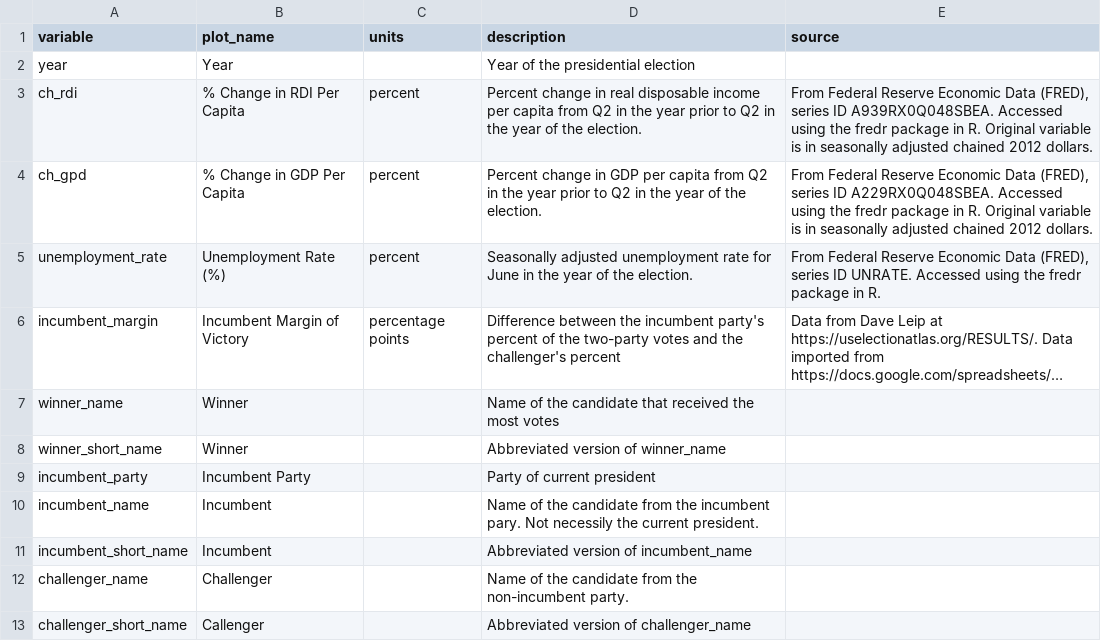
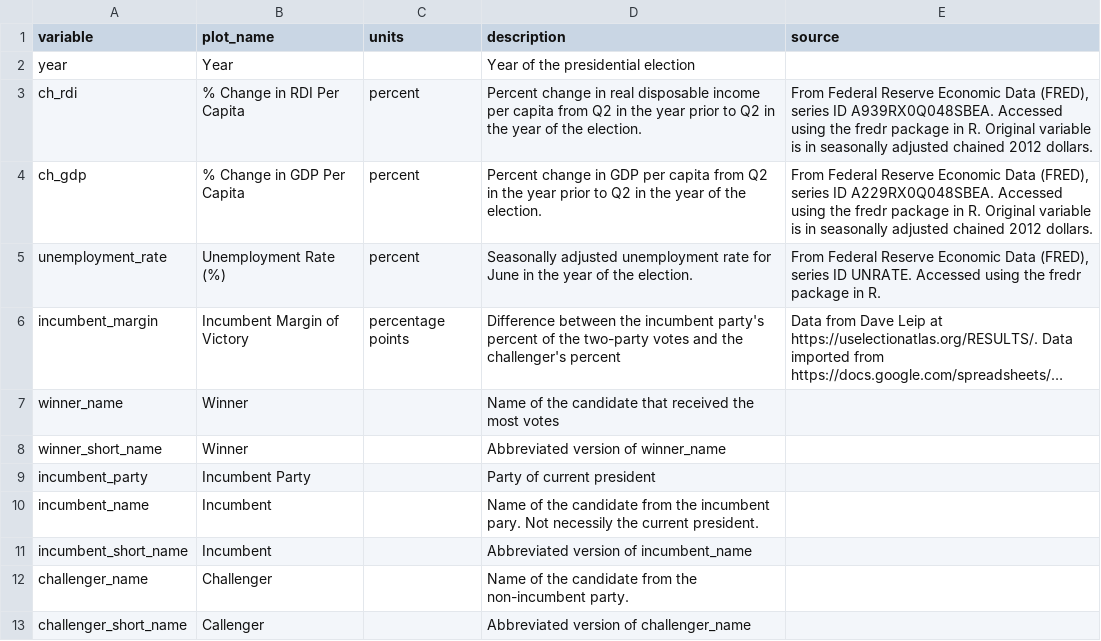
Before and after one commit to pos5737/economic-models, a CSV file: data/dictionary.csv, drawn as a sheet; long unchanged cells end in …; the diff names each change by its address in the sheet, - before the commit and + after, or states it on an @@ line.

Commit message:
Fix typo

```diff
--- a/data/dictionary.csv
+++ b/data/dictionary.csv
-A4 (variable): ch_gpd
+A4 (variable): ch_gdp
```
Also changed, not shown: 3 other files.
